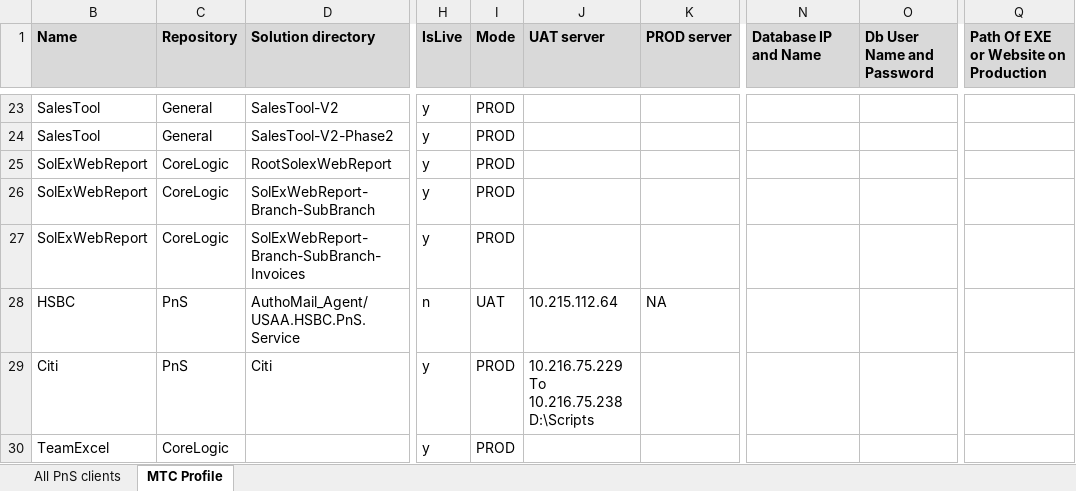
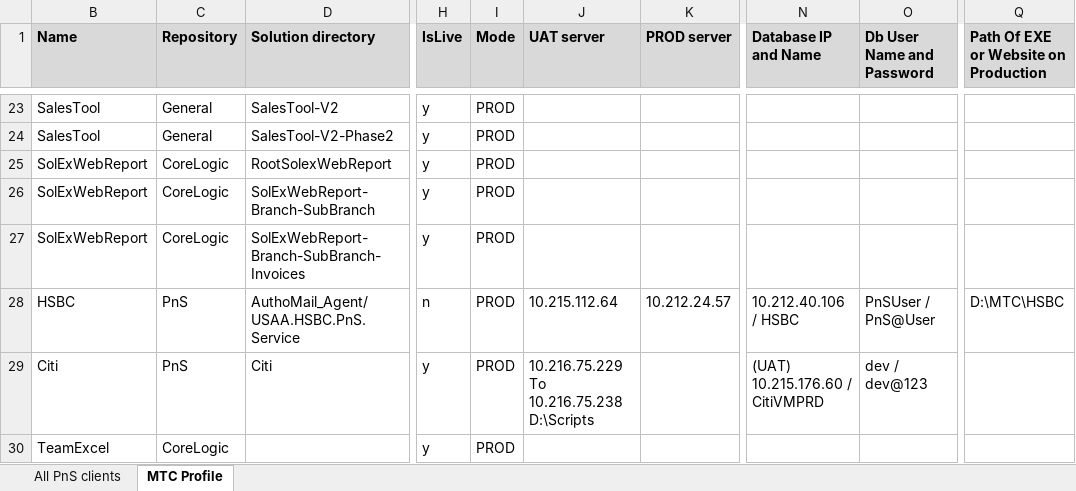
Before and after one commit to kaushikraj302000-glitch/AuthoMail-Cotality, an Excel workbook: docs/MTC projects detail.xlsx, sheet MTC Profile, drawn as a sheet; only a part is shown, gaps mark what is left out; values as stored, in another font and other column widths than the file's, no borders; the diff names each change by its address in the sheet, - before the commit and + after, or states it on an @@ line.

```diff
--- a/docs/MTC projects detail.xlsx (sheet MTC Profile)
+++ b/docs/MTC projects detail.xlsx (sheet MTC Profile)
-I28 (Mode): UAT
+I28 (Mode): PROD
-K28 (PROD server): NA
+K28 (PROD server): 10.212.24.57
-N28 (Database IP and Name): (empty)
+N28 (Database IP and Name): 10.212.40.106 / HSBC
-O28 (Db User Name and Password): (empty)
+O28 (Db User Name and Password): PnSUser / PnS@User
-Q28: (empty)
+Q28: D:\MTC\HSBC
-N29 (Database IP and Name): (empty)
+N29 (Database IP and Name): (UAT) 10.215.176.60 / CitiVMPRD
-O29 (Db User Name and Password): (empty)
+O29 (Db User Name and Password): dev / dev@123
```
Also changed, not shown: docs/AuthoMailDBSchema.xlsx.
